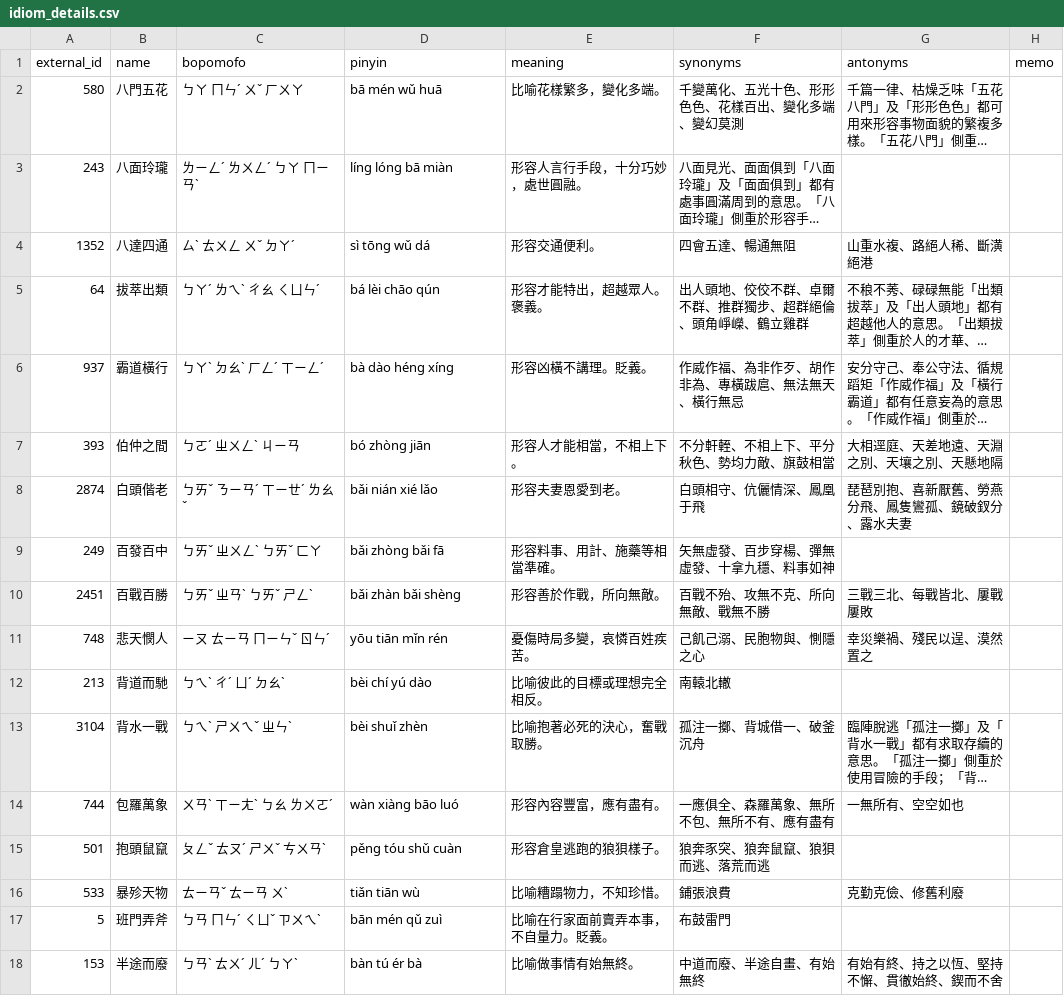
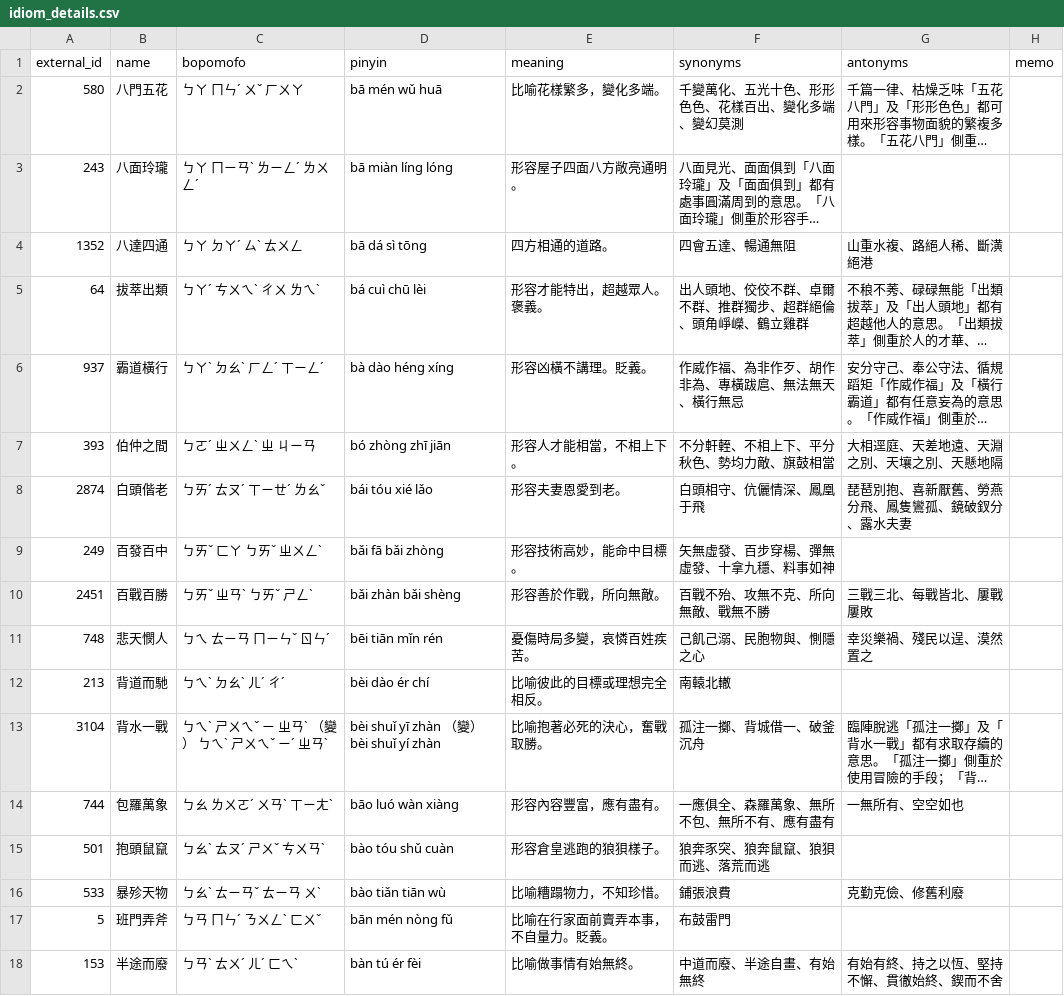
Before and after one commit to imissmyselfer/idioms-db, a CSV file: idiom_details.csv, drawn as a sheet; only a part is shown; long unchanged cells end in …; the diff covers the shown part only; the diff names each change by its address in the sheet, - before the commit and + after, or states it on an @@ line.

Commit message:
Fix bopomofo matching for variants and update CSV

```diff
--- a/idiom_details.csv
+++ b/idiom_details.csv
-C3 (bopomofo): ㄌㄧㄥˊ ㄌㄨㄥˊ ㄅㄚ ㄇㄧㄢˋ
+C3 (bopomofo): ㄅㄚ ㄇㄧㄢˋ ㄌㄧㄥˊ ㄌㄨㄥˊ
-D3 (pinyin): líng lóng bā miàn
+D3 (pinyin): bā miàn líng lóng
-E3 (meaning): 形容人言行手段，十分巧妙，處世圓融。
+E3 (meaning): 形容屋子四面八方敞亮通明。
-C4 (bopomofo): ㄙˋ ㄊㄨㄥ ㄨˇ ㄉㄚˊ
+C4 (bopomofo): ㄅㄚ ㄉㄚˊ ㄙˋ ㄊㄨㄥ
-D4 (pinyin): sì tōng wǔ dá
+D4 (pinyin): bā dá sì tōng
-E4 (meaning): 形容交通便利。
+E4 (meaning): 四方相通的道路。
-C5 (bopomofo): ㄅㄚˊ ㄌㄟˋ ㄔㄠ ㄑㄩㄣˊ
+C5 (bopomofo): ㄅㄚˊ ㄘㄨㄟˋ ㄔㄨ ㄌㄟˋ
-D5 (pinyin): bá lèi chāo qún
+D5 (pinyin): bá cuì chū lèi
-C7 (bopomofo): ㄅㄛˊ ㄓㄨㄥˋ ㄐㄧㄢ
+C7 (bopomofo): ㄅㄛˊ ㄓㄨㄥˋ ㄓ ㄐㄧㄢ
-D7 (pinyin): bó zhòng jiān
+D7 (pinyin): bó zhòng zhī jiān
-C8 (bopomofo): ㄅㄞˇ ㄋㄧㄢˊ ㄒㄧㄝˊ ㄌㄠˇ
+C8 (bopomofo): ㄅㄞˊ ㄊㄡˊ ㄒㄧㄝˊ ㄌㄠˇ
-D8 (pinyin): bǎi nián xié lǎo
+D8 (pinyin): bái tóu xié lǎo
-C9 (bopomofo): ㄅㄞˇ ㄓㄨㄥˋ ㄅㄞˇ ㄈㄚ
+C9 (bopomofo): ㄅㄞˇ ㄈㄚ ㄅㄞˇ ㄓㄨㄥˋ
-D9 (pinyin): bǎi zhòng bǎi fā
+D9 (pinyin): bǎi fā bǎi zhòng
-E9 (meaning): 形容料事、用計、施藥等相當準確。
+E9 (meaning): 形容技術高妙，能命中目標。
-C11 (bopomofo): ㄧㄡ ㄊㄧㄢ ㄇㄧㄣˇ ㄖㄣˊ
+C11 (bopomofo): ㄅㄟ ㄊㄧㄢ ㄇㄧㄣˇ ㄖㄣˊ
-D11 (pinyin): yōu tiān mǐn rén
+D11 (pinyin): bēi tiān mǐn rén
-C12 (bopomofo): ㄅㄟˋ ㄔˊ ㄩˊ ㄉㄠˋ
+C12 (bopomofo): ㄅㄟˋ ㄉㄠˋ ㄦˊ ㄔˊ
-D12 (pinyin): bèi chí yú dào
+D12 (pinyin): bèi dào ér chí
-C13 (bopomofo): ㄅㄟˋ ㄕㄨㄟˇ ㄓㄣˋ
+C13 (bopomofo): ㄅㄟˋ ㄕㄨㄟˇ ㄧ ㄓㄢˋ （變） ㄅㄟˋ ㄕㄨㄟˇ ㄧˊ ㄓㄢˋ
-D13 (pinyin): bèi shuǐ zhèn
+D13 (pinyin): bèi shuǐ yī zhàn （變） bèi shuǐ yí zhàn
-C14 (bopomofo): ㄨㄢˋ ㄒㄧㄤˋ ㄅㄠ ㄌㄨㄛˊ
+C14 (bopomofo): ㄅㄠ ㄌㄨㄛˊ ㄨㄢˋ ㄒㄧㄤˋ
-D14 (pinyin): wàn xiàng bāo luó
+D14 (pinyin): bāo luó wàn xiàng
-C15 (bopomofo): ㄆㄥˇ ㄊㄡˊ ㄕㄨˇ ㄘㄨㄢˋ
+C15 (bopomofo): ㄅㄠˋ ㄊㄡˊ ㄕㄨˇ ㄘㄨㄢˋ
-D15 (pinyin): pěng tóu shǔ cuàn
+D15 (pinyin): bào tóu shǔ cuàn
-C16 (bopomofo): ㄊㄧㄢˇ ㄊㄧㄢ ㄨˋ
+C16 (bopomofo): ㄅㄠˋ ㄊㄧㄢˇ ㄊㄧㄢ ㄨˋ
-D16 (pinyin): tiǎn tiān wù
+D16 (pinyin): bào tiǎn tiān wù
-C17 (bopomofo): ㄅㄢ ㄇㄣˊ ㄑㄩˇ ㄗㄨㄟˋ
+C17 (bopomofo): ㄅㄢ ㄇㄣˊ ㄋㄨㄥˋ ㄈㄨˇ
-D17 (pinyin): bān mén qǔ zuì
+D17 (pinyin): bān mén nòng fǔ
-C18 (bopomofo): ㄅㄢˋ ㄊㄨˊ ㄦˊ ㄅㄚˋ
+C18 (bopomofo): ㄅㄢˋ ㄊㄨˊ ㄦˊ ㄈㄟˋ
-D18 (pinyin): bàn tú ér bà
+D18 (pinyin): bàn tú ér fèi
```
Also changed, not shown: 154 edited cells elsewhere in this file, 1 other file.
